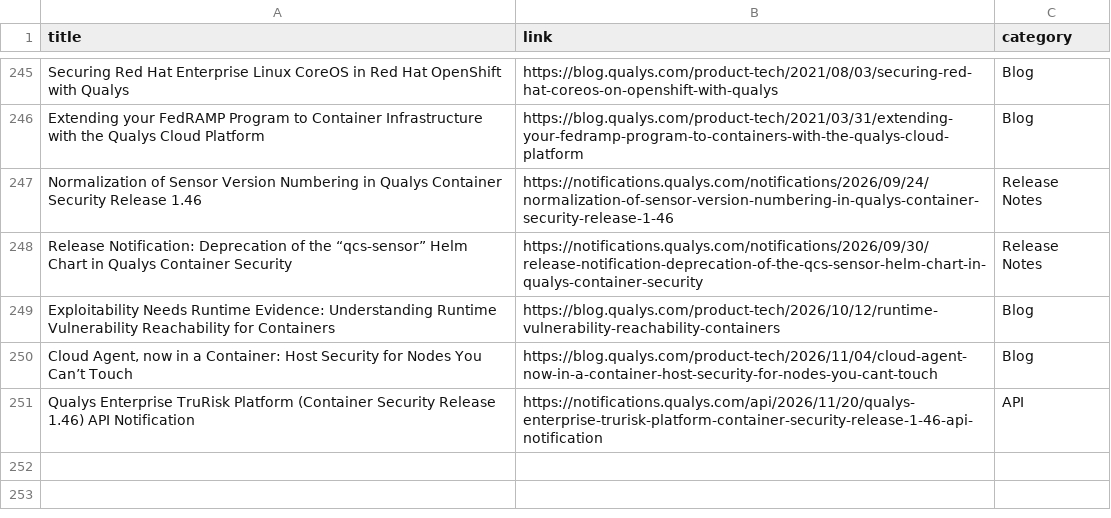
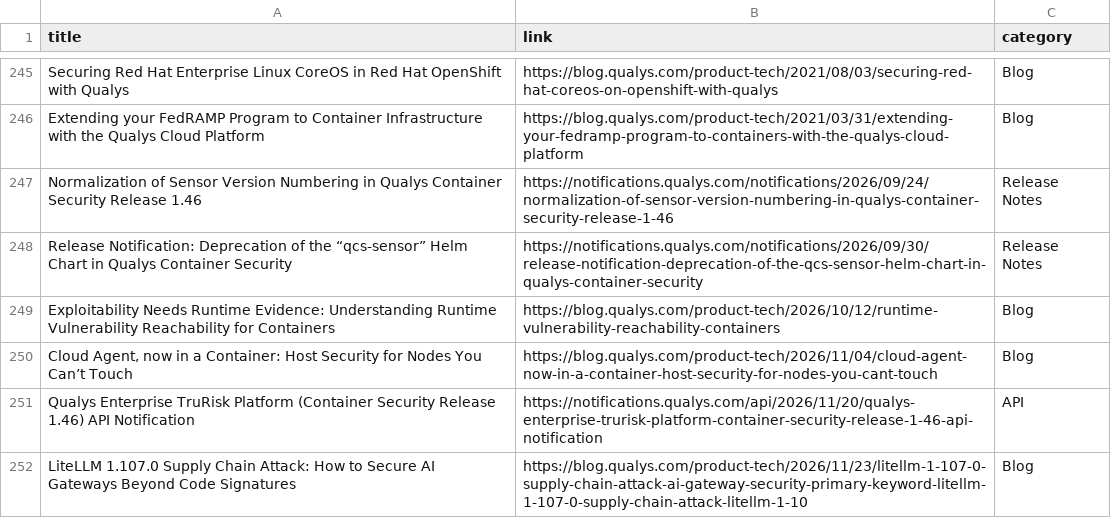
Before and after one commit to rvarshney1992/qualys_links, a CSV file: links/cs.csv, drawn as a sheet; only a part is shown, gaps mark what is left out.

```diff
--- a/links/cs.csv
+++ b/links/cs.csv
@@ -251 +251,2 @@ Exploitability Needs Runtime Evidence: Understanding Runtime Vulnerability Reach
 Qualys Enterprise TruRisk Platform (Container Security Release 1.46) API Notification,https://notifications.qualys.com/api/2026/11/20/qualys-enterprise-trurisk-platform-container-security-release-1-46-api-notification,API
+LiteLLM 1.107.0 Supply Chain Attack: How to Secure AI Gateways Beyond Code Signatures,https://blog.qualys.com/product-tech/2026/11/23/litellm-1-107-0-supply-chain-attack-ai-gateway-security-primary-keyword-litellm-1-107-0-supply-chain-attack-litellm-1-10,Blog
```
Also changed, not shown: links/pm.csv, links/public.csv, 5 other files.
